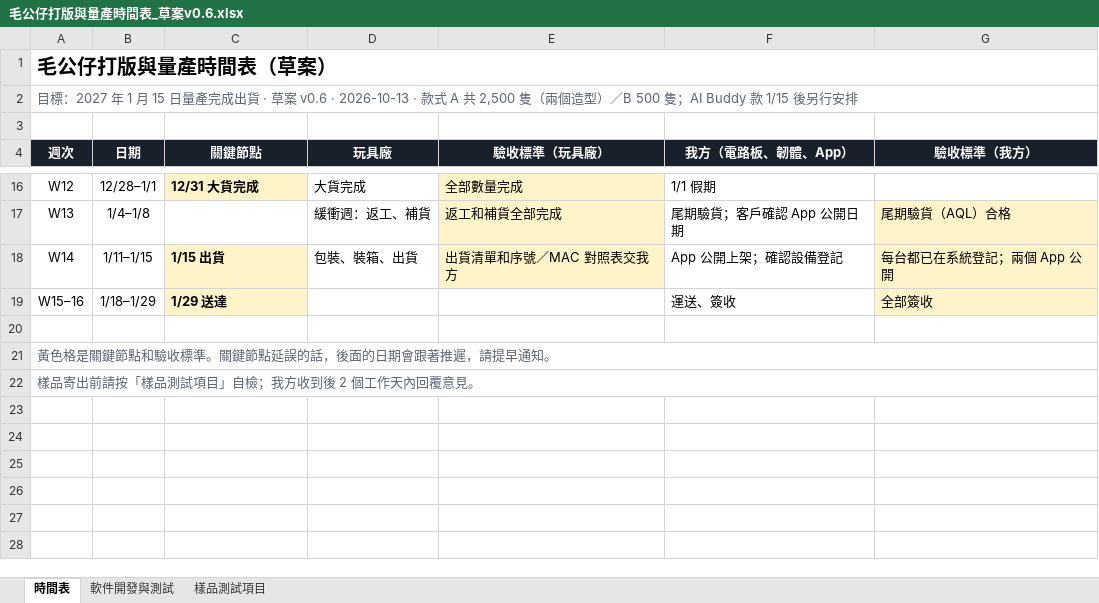
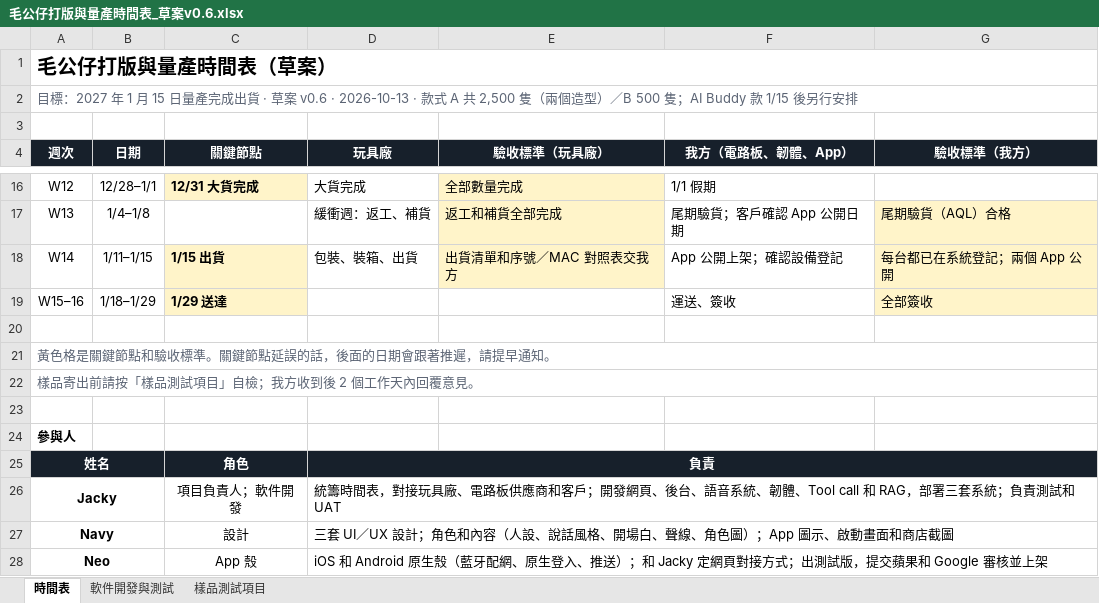
Before and after one commit to jackylee-cpu/ElatoAI, an Excel workbook: docs/毛公仔打版與量產時間表_草案v0.6.xlsx, sheet 時間表, drawn as a sheet; only a part is shown, gaps mark what is left out; values as stored, in another font and other column widths than the file's, no borders; the diff names each change by its address in the sheet, - before the commit and + after, or states it on an @@ line.

```diff
--- a/docs/毛公仔打版與量產時間表_草案v0.6.xlsx (sheet 時間表)
+++ b/docs/毛公仔打版與量產時間表_草案v0.6.xlsx (sheet 時間表)
+row 23: (empty)
+row 24: 參與人
+row 25: 姓名 |  | 角色 | 負責
+row 26: Jacky |  | 項目負責人；軟件開發 | 統籌時間表，對接玩具廠、電路板供應商和客戶；開發網頁、後台、語音系統、韌體、Tool call 和 RAG，部署三套系統；負責測試和 UAT
+row 27: Navy |  | 設計 | 三套 UI／UX 設計；角色和內容（人設、說話風格、開場白、聲線、角色圖）；App 圖示、啟動畫面和商店截圖
+row 28: Neo |  | App 殼 | iOS 和 Android 原生殼（藍牙配網、原生登入、推送）；和 Jacky 定網頁對接方式；出測試版，提交蘋果和 Google 審核並上架
```
Also changed, not shown: sheet 軟件開發與測試, 4 other files.
